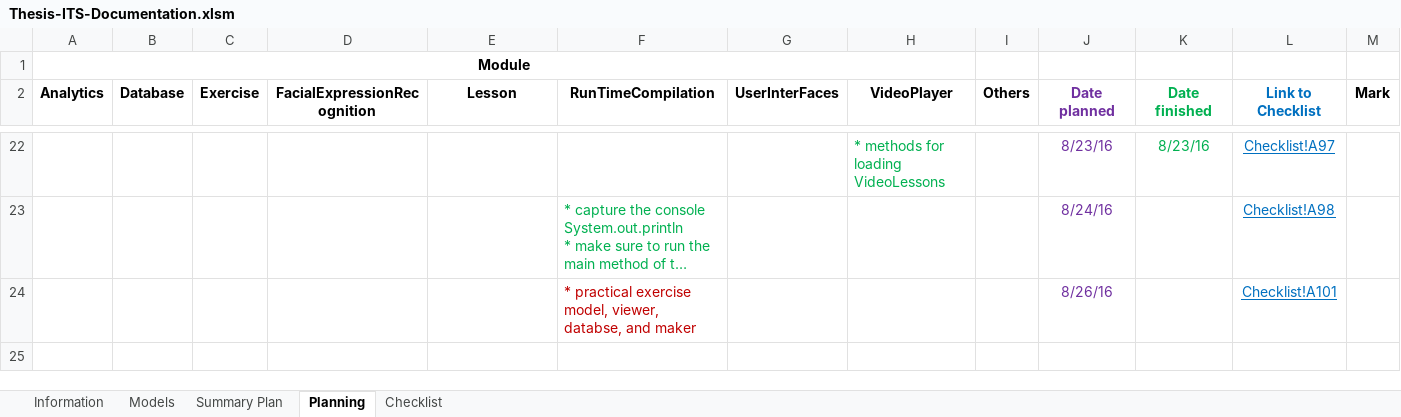
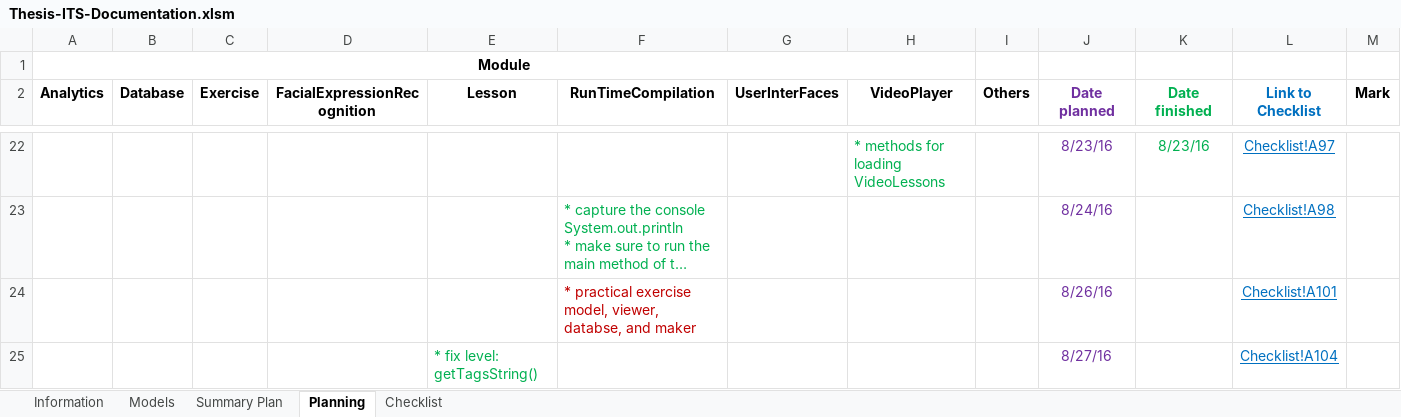
Before and after one commit to robertoguazon/Thesis-ITS, an Excel workbook: Thesis-ITS-Documentation.xlsm, sheet Planning, drawn as a sheet; only a part is shown, gaps mark what is left out; long unchanged cells end in …; values as stored, in another font and other column widths than the file's, no borders; conditional formats not drawn; the diff names each change by its address in the sheet, - before the commit and + after, or states it on an @@ line.

Commit message:
fixed something on level: getTagsString()

```diff
--- a/Thesis-ITS-Documentation.xlsm (sheet Planning)
+++ b/Thesis-ITS-Documentation.xlsm (sheet Planning)
+row 25:  |  |  |  | * fix level: getTagsString() |  |  |  |  | 8/27/16 |  | Checklist!A104 | Some
```
Also changed, not shown: sheet Summary Plan, sheet Checklist, charts or pictures, 7 other files.
